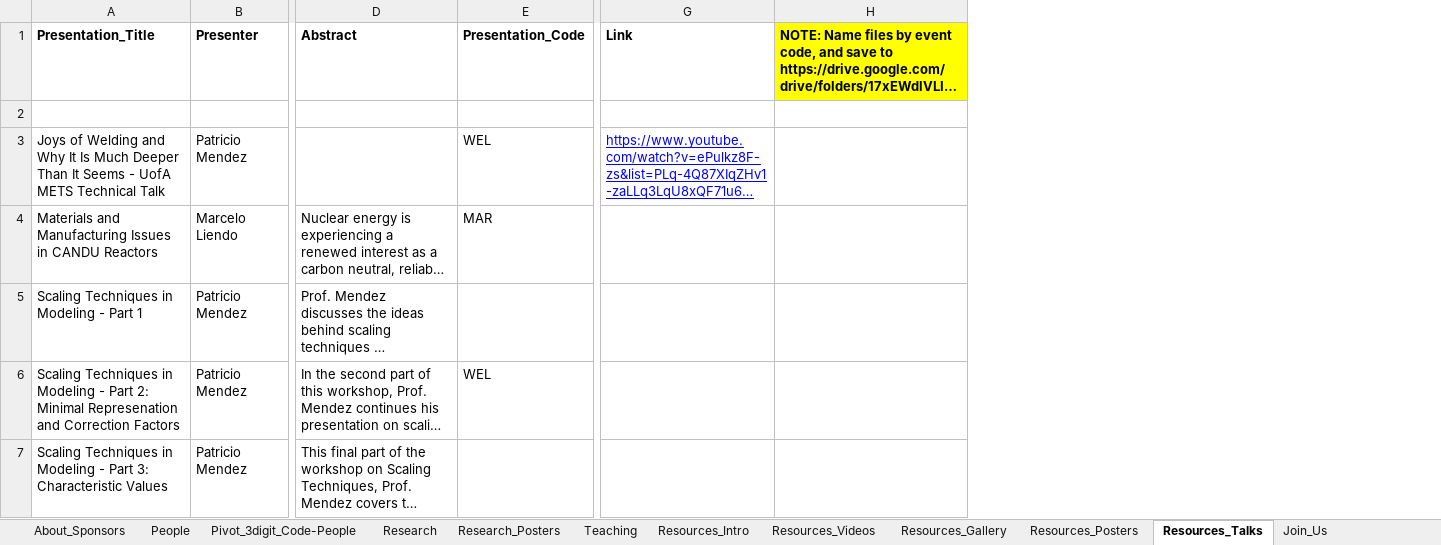
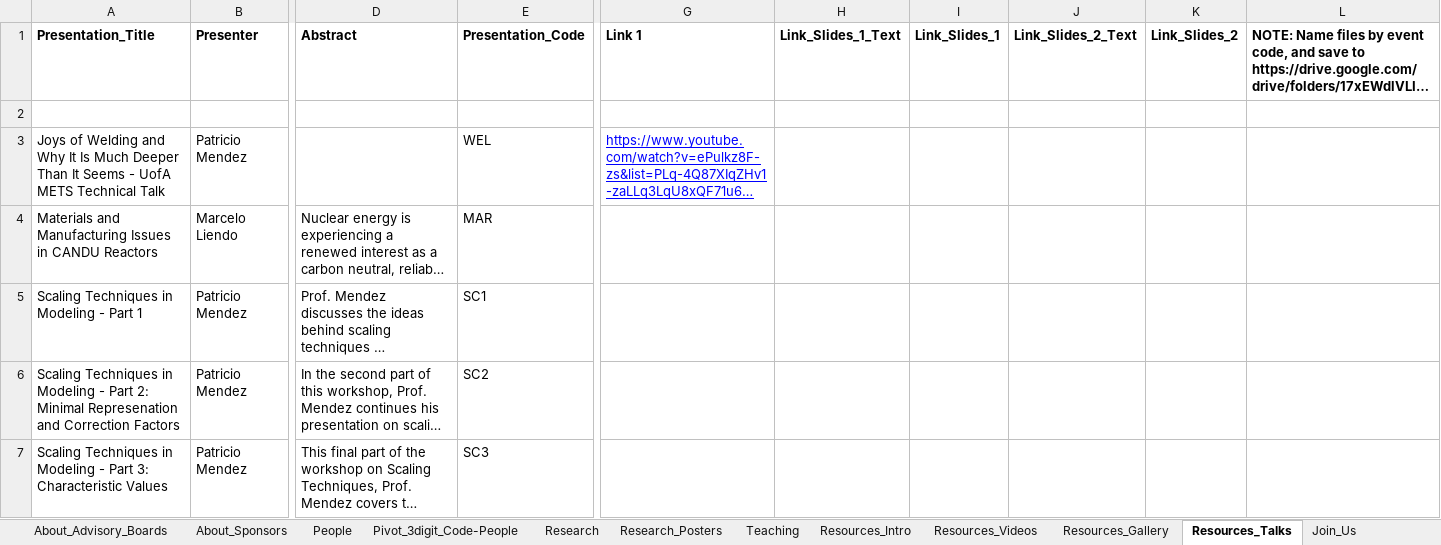
Before and after one commit to ccwj-ualberta/ccwj-quarto, an Excel workbook: CCWJ_Website.xlsx, sheet Resources_Talks, drawn as a sheet; only a part is shown, gaps mark what is left out; long unchanged cells end in …; values as stored, in another font and other column widths than the file's, no borders; charts and pictures not drawn; addresses are those after the commit; the diff covers the shown part only; the diff names each change by its address in the sheet, - before the commit and + after, or states it on an @@ line.

```diff
--- a/CCWJ_Website.xlsx (sheet Resources_Talks)
+++ b/CCWJ_Website.xlsx (sheet Resources_Talks)
@@ sheet tab hidden: Resources_Posters @@
+column H (Link_Slides_1_Text), empty
+column I (Link_Slides_1), empty
+column J (Link_Slides_2_Text), empty
+column K (Link_Slides_2), empty
-G1: Link
+G1: Link 1
-L1 fill: #FFFF00
+L1 fill: none
-E5 (Presentation_Code): (empty)
+E5 (Presentation_Code): SC1
-E6 (Presentation_Code): WEL
+E6 (Presentation_Code): SC2
-E7 (Presentation_Code): (empty)
+E7 (Presentation_Code): SC3
```
Also changed, not shown: 4 added rows and 1 edited cell elsewhere in this sheet, sheet People, sheet Research_Posters, sheet Home_News, sheet About_Lab_Equipment, sheet Join_Us, formulas that keep their value, charts or pictures, 5 other files.
